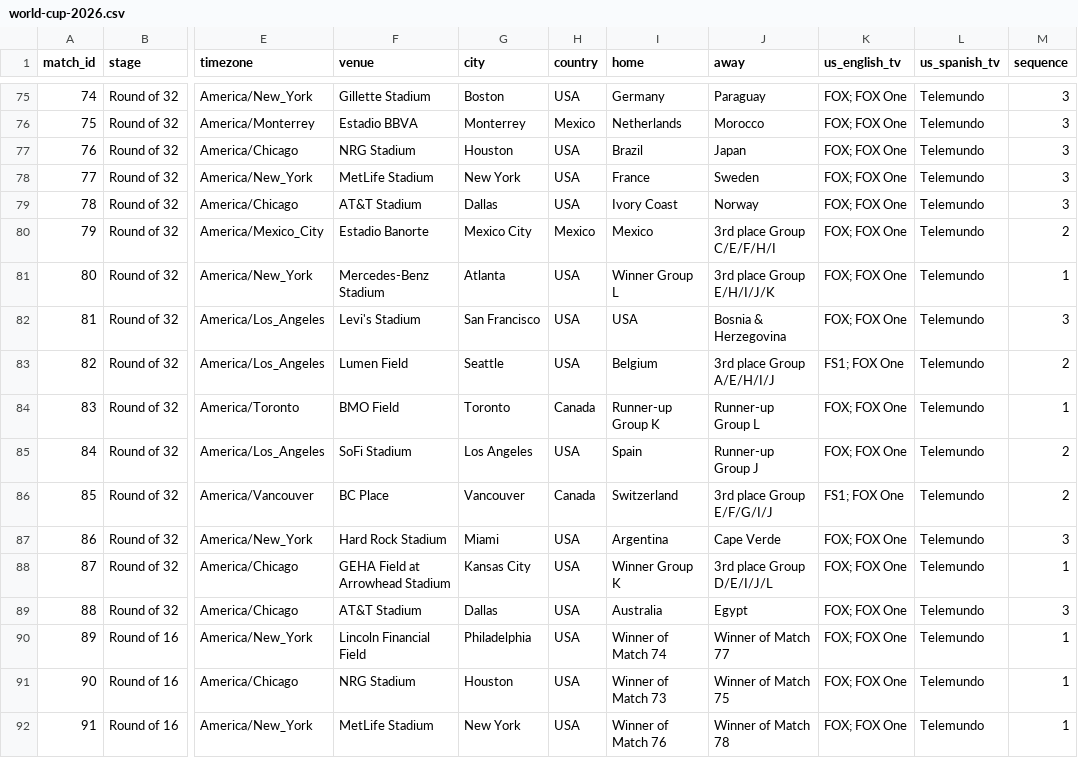
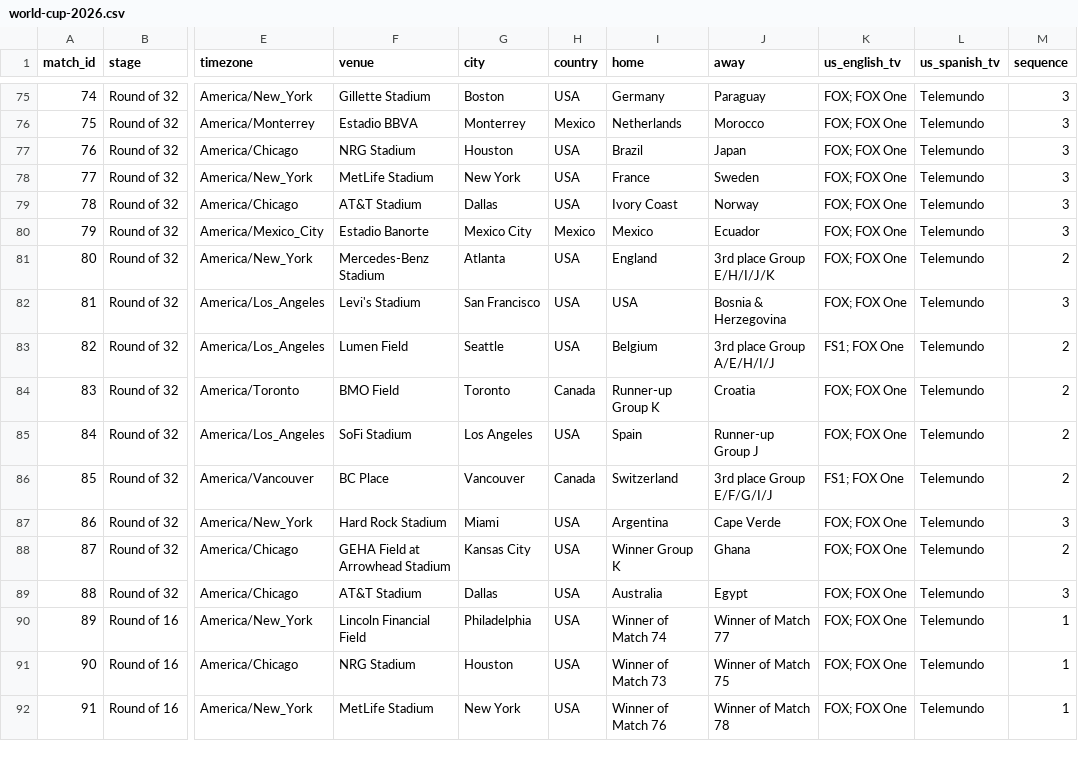
Before and after one commit to debatepro/world-cup-2026-calendar, a CSV file: world-cup-2026.csv, drawn as a sheet; only a part is shown, gaps mark what is left out; the diff names each change by its address in the sheet, - before the commit and + after, or states it on an @@ line.

```diff
--- a/world-cup-2026.csv
+++ b/world-cup-2026.csv
-J80 (away): 3rd place Group C/E/F/H/I
+J80 (away): Ecuador
-M80 (sequence): 2
+M80 (sequence): 3
-I81 (home): Winner Group L
+I81 (home): England
-M81 (sequence): 1
+M81 (sequence): 2
-J84 (away): Runner-up Group L
+J84 (away): Croatia
-M84 (sequence): 1
+M84 (sequence): 2
-J88 (away): 3rd place Group D/E/I/J/L
+J88 (away): Ghana
-M88 (sequence): 1
+M88 (sequence): 2
```
Also changed, not shown: 3 other files.
